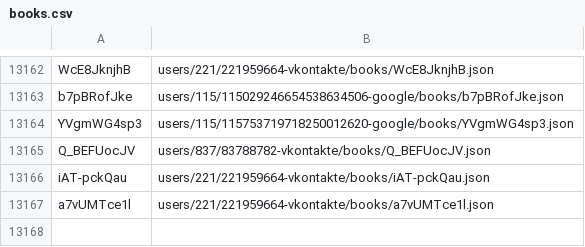
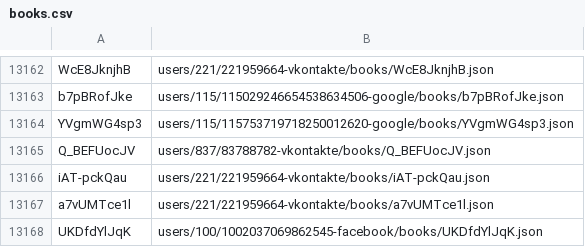
Before and after one commit to knigopis/repo.knigopis.com, a CSV file: books.csv, drawn as a sheet; only a part is shown, gaps mark what is left out.

Commit message:
Added book 'Дом на краю ночи' by 'Элла'

```diff
--- a/books.csv
+++ b/books.csv
@@ -13167 +13167,2 @@ iAT-pckQau,users/221/221959664-vkontakte/books/iAT-pckQau.json
 a7vUMTce1l,users/221/221959664-vkontakte/books/a7vUMTce1l.json
+UKDfdYlJqK,users/100/1002037069862545-facebook/books/UKDfdYlJqK.json
```
Also changed, not shown: 8 other files.
